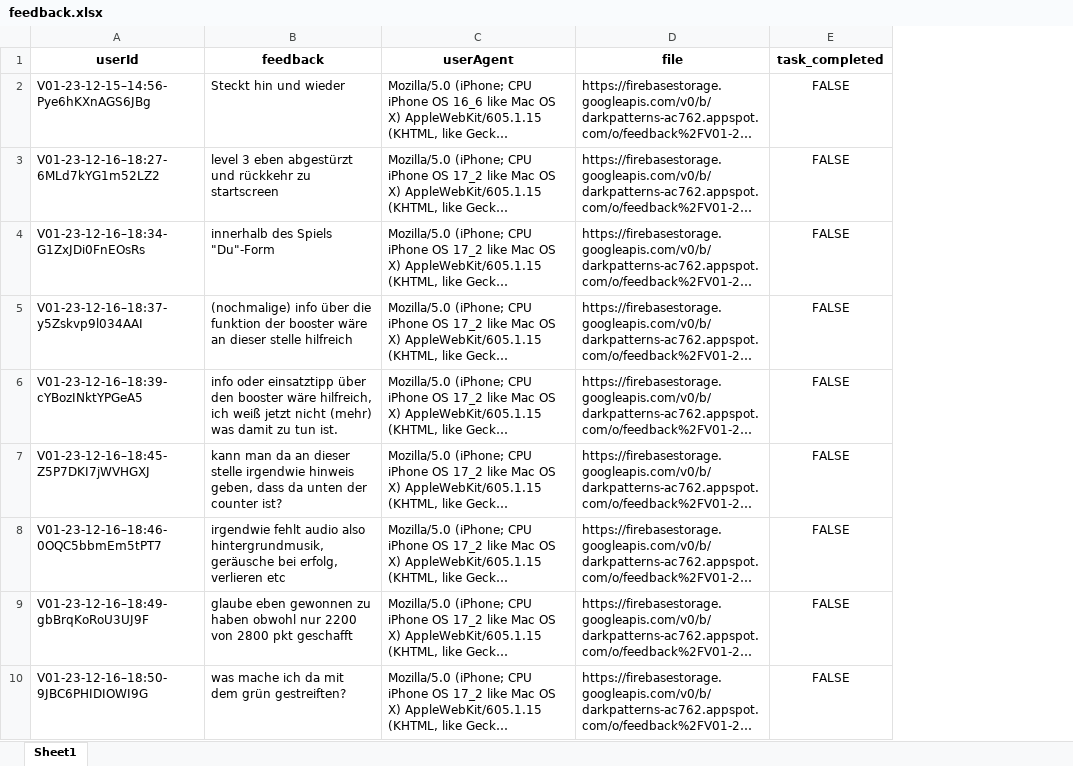
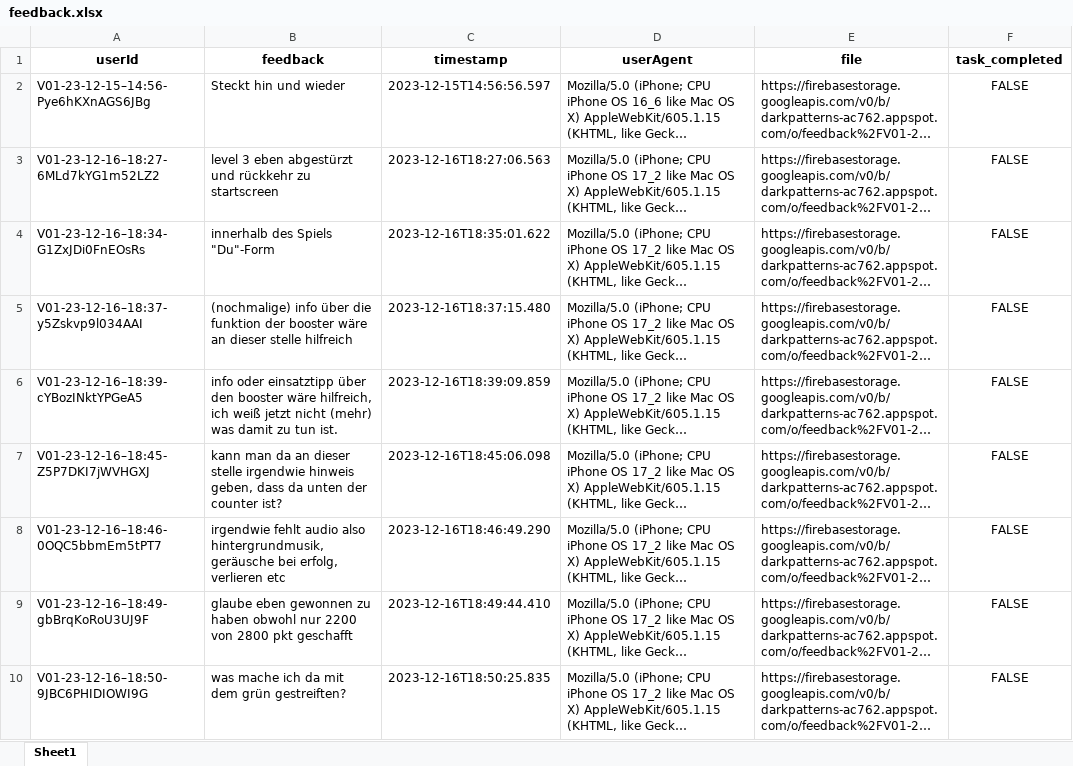
Before and after one commit to felpower/Projekt2_Flutter_Crush, an Excel workbook: generators/feedback.xlsx, sheet Sheet1, drawn as a sheet; only a part is shown; long unchanged cells end in …; values as stored, in another font and other column widths than the file's, no borders; the diff names each change by its address in the sheet, - before the commit and + after, or states it on an @@ line.

```diff
--- a/generators/feedback.xlsx (sheet Sheet1)
+++ b/generators/feedback.xlsx (sheet Sheet1)
+column C (timestamp), rows 2-10: 2023-12-15T14:56:56.597 | 2023-12-16T18:27:06.563 | 2023-12-16T18:35:01.622 | 2023-12-16T18:37:15.480 | 2023-12-16T18:39:09.859 | 2023-12-16T18:45:06.098 | 2023-12-16T18:46:49.290 | 2023-12-16T18:49:44.410 | 2023-12-16T18:50:25.835
```
Also changed, not shown: generators/logs.xlsx, 12 other files.
